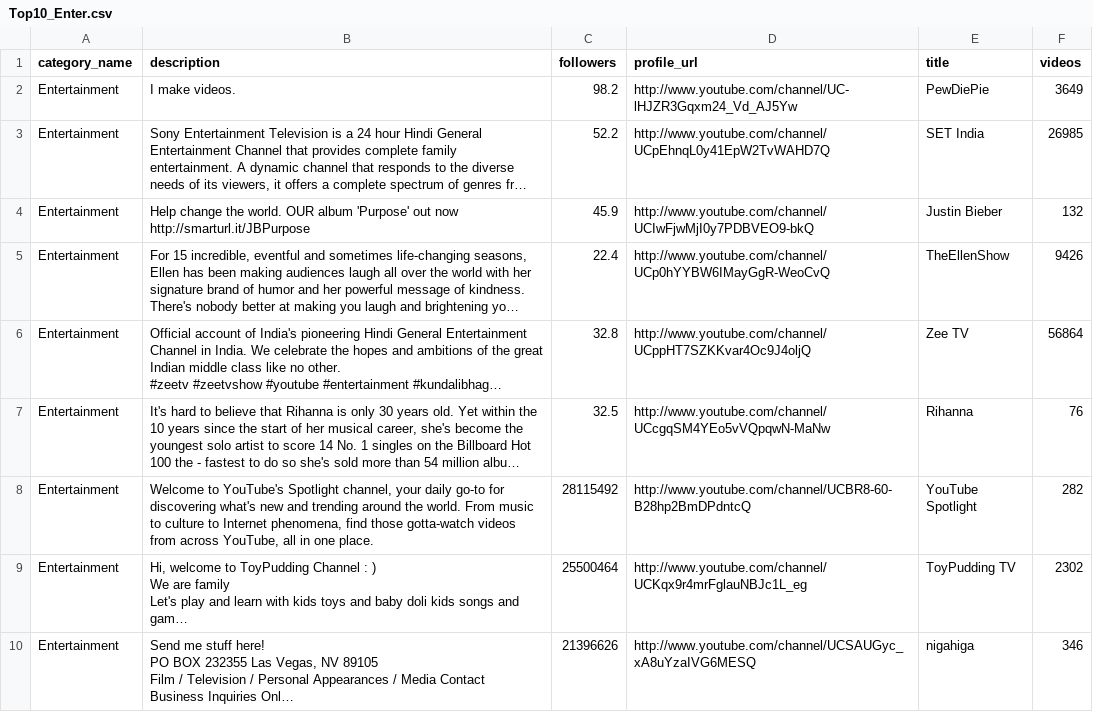
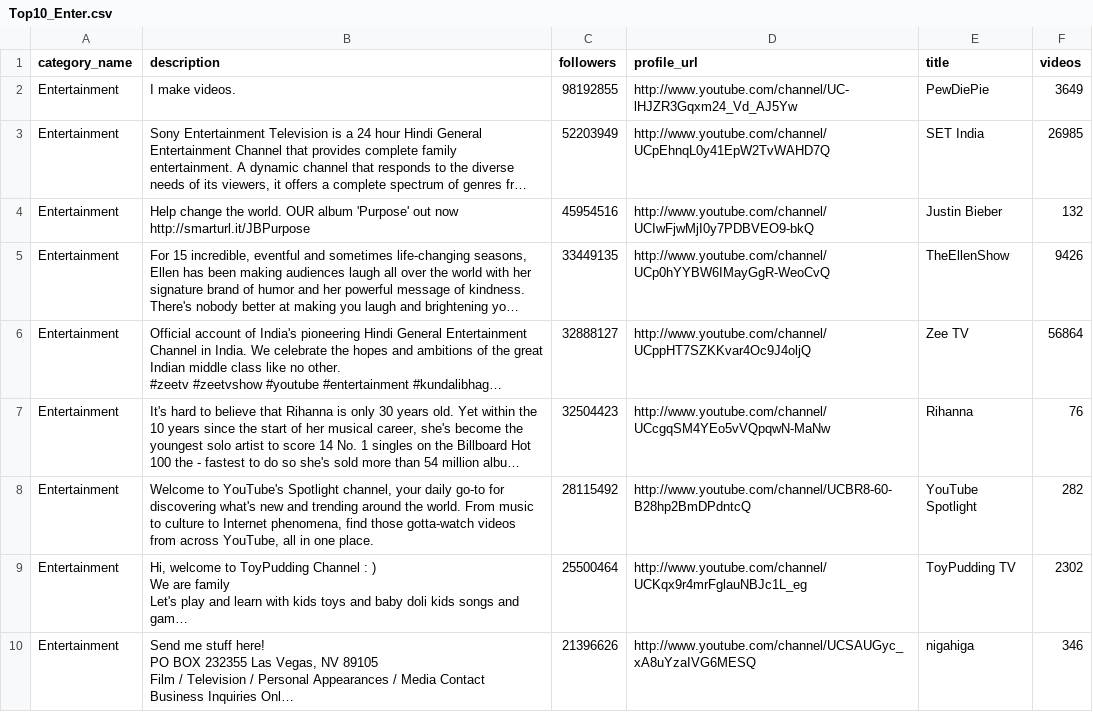
Before and after one commit to Antalia386/Antalia386.github.io, a CSV file: Top10_Enter.csv, drawn as a sheet; long unchanged cells end in …; the diff names each change by its address in the sheet, - before the commit and + after, or states it on an @@ line.

Commit message:
Add files via upload

```diff
--- a/Top10_Enter.csv
+++ b/Top10_Enter.csv
-C2 (followers): 98.2
+C2 (followers): 98192855
-C3 (followers): 52.2
+C3 (followers): 52203949
-C4 (followers): 45.9
+C4 (followers): 45954516
-C5 (followers): 22.4
+C5 (followers): 33449135
-C6 (followers): 32.8
+C6 (followers): 32888127
-C7 (followers): 32.5
+C7 (followers): 32504423
```
